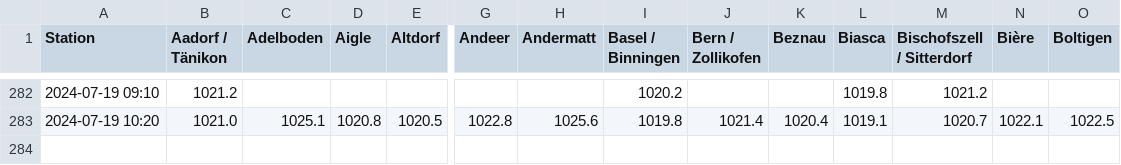
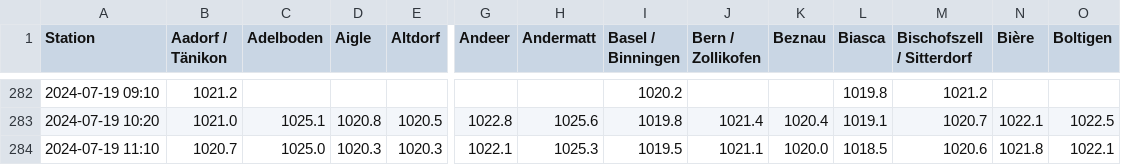
Before and after one commit to marc-moreaux/silvaplana_winds, a CSV file: db/pressure_qnh.csv, drawn as a sheet; only a part is shown, gaps mark what is left out; rows hold the shown columns only; the diff names each change by its address in the sheet, - before the commit and + after, or states it on an @@ line.

```diff
--- a/db/pressure_qnh.csv
+++ b/db/pressure_qnh.csv
+row 284: 2024-07-19 11:10 | 1020.7 | 1025.0 | 1020.3 | 1020.3 | 1022.1 | 1025.3 | 1019.5 | 1021.1 | 1020.0 | 1018.5 | 1020.6 | 1021.8 | 1022.1
```
Also changed, not shown: db/dew_point.csv, db/pressure_qfe.csv, 4 other files.
